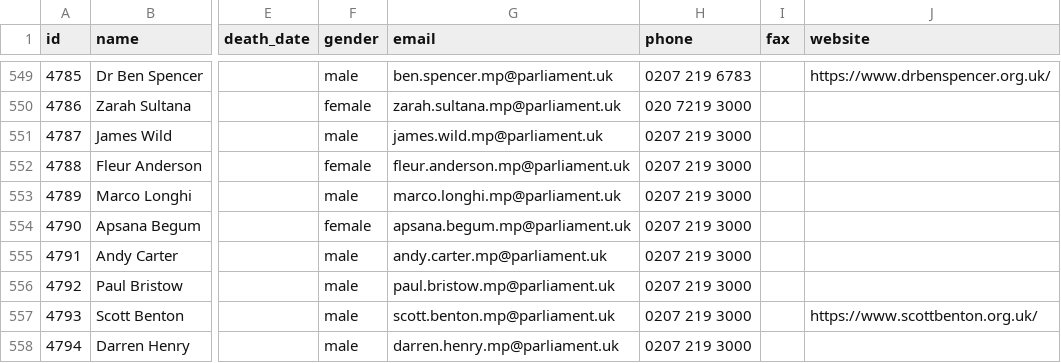
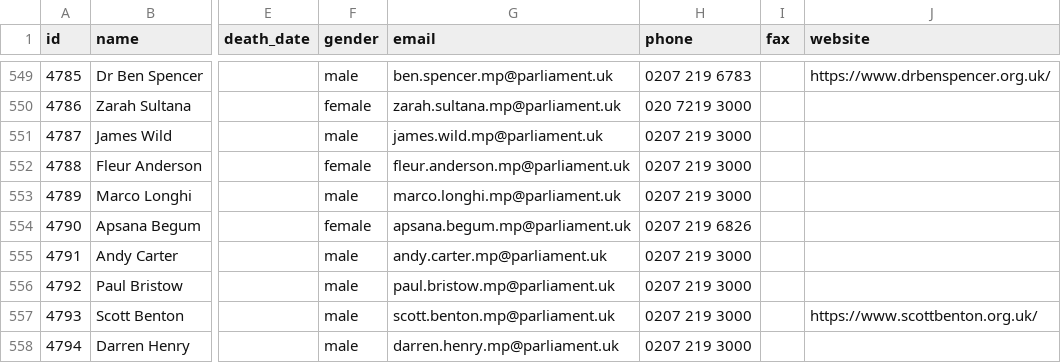
Before and after one commit to loudspeek/representa, a CSV file: data/UK/Commons/sources/morph/parliament.csv, drawn as a sheet; only a part is shown, gaps mark what is left out; the diff covers the shown part only; the diff names each change by its address in the sheet, - before the commit and + after, or states it on an @@ line.

```diff
--- a/data/UK/Commons/sources/morph/parliament.csv
+++ b/data/UK/Commons/sources/morph/parliament.csv
-H554 (phone): 0207 219 3000
+H554 (phone): 0207 219 6826
```
Also changed, not shown: 44 edited cells elsewhere in this file, data/UK/Commons/sources/morph/areas.csv, 15 other files.
